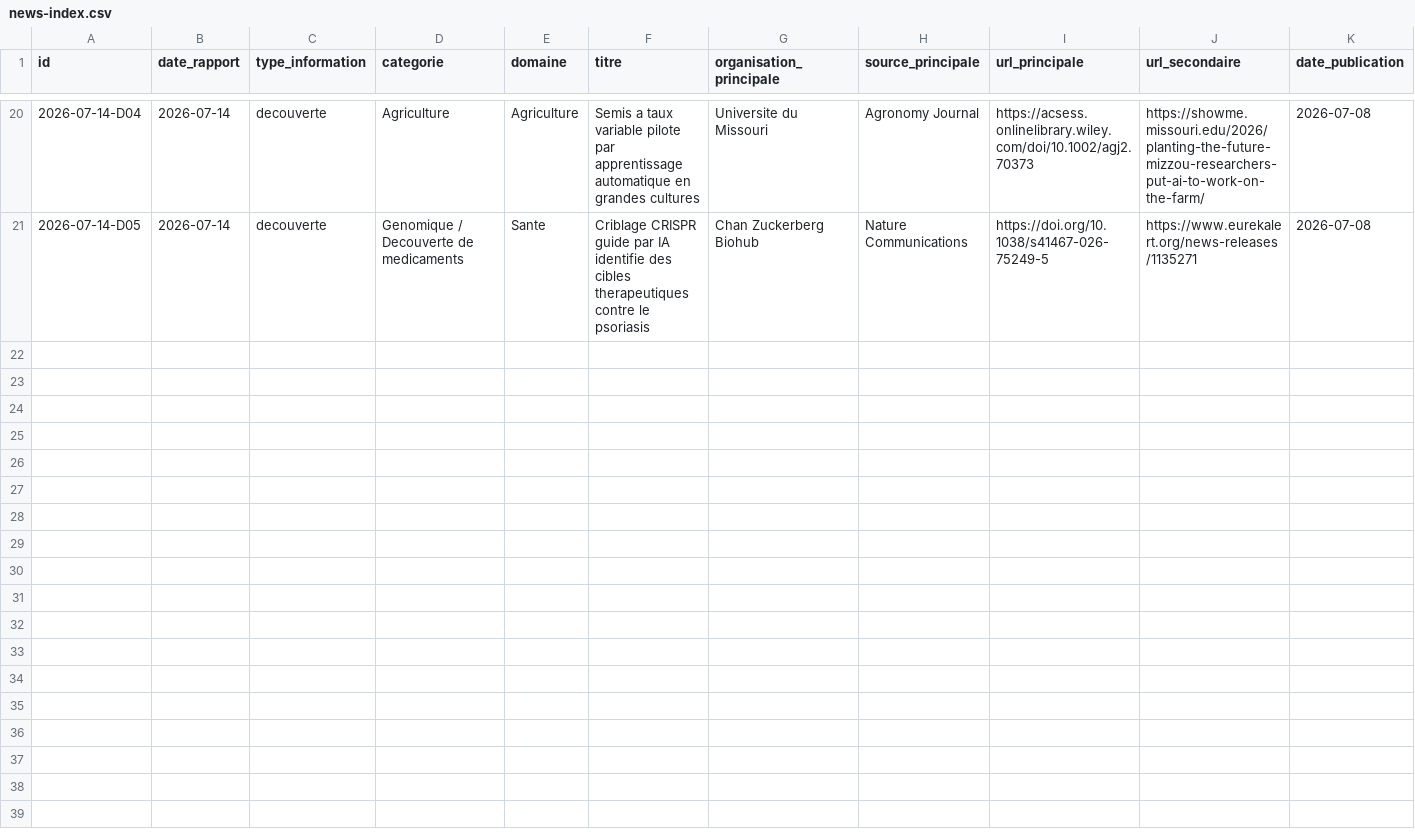
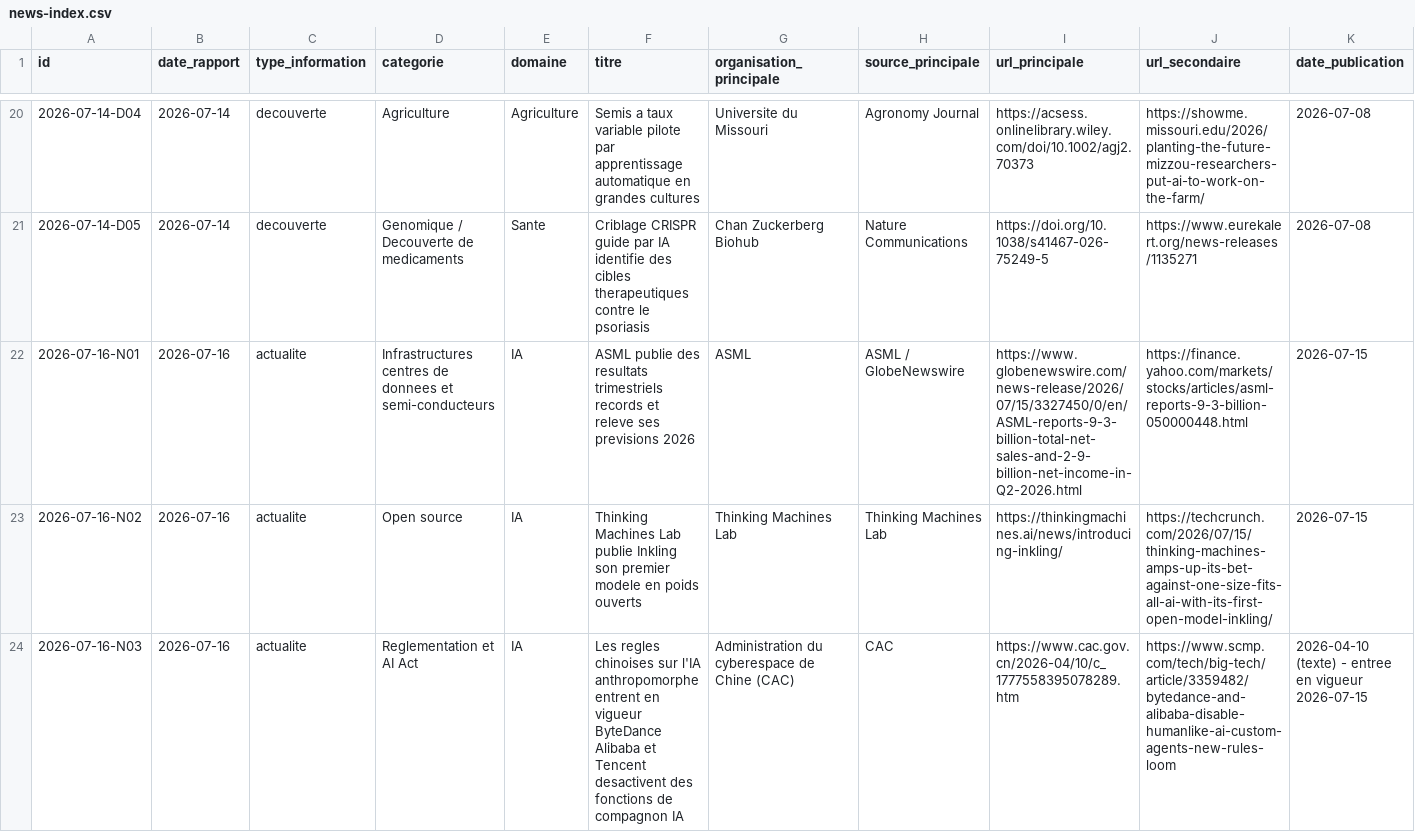
Before and after one commit to perillatjerome/ai-intelligence-watch, a CSV file: data/news-index.csv, drawn as a sheet; only a part is shown, gaps mark what is left out; rows hold the shown columns only; the diff covers the shown part only; the diff names each change by its address in the sheet, - before the commit and + after, or states it on an @@ line.

```diff
--- a/data/news-index.csv
+++ b/data/news-index.csv
+row 22: 2026-07-16-N01 | 2026-07-16 | actualite | Infrastructures centres de donnees et semi-conducteurs | IA | ASML publie des resultats trimestriels records et releve ses previsions 2026 | ASML | ASML / GlobeNewswire | https://www.globenewswire.com/news-release/2026/07/15/3327450/0/en/ASML-reports-9-3-billion-total-net-sales-and-2-9-billion-net-income-in-Q2-2026.html | https://finance.yahoo.com/markets/stocks/articles/asml-reports-9-3-billion-050000448.html | 2026-07-15
+row 23: 2026-07-16-N02 | 2026-07-16 | actualite | Open source | IA | Thinking Machines Lab publie Inkling son premier modele en poids ouverts | Thinking Machines Lab | Thinking Machines Lab | https://thinkingmachines.ai/news/introducing-inkling/ | https://techcrunch.com/2026/07/15/thinking-machines-amps-up-its-bet-against-one-size-fits-all-ai-with-its-first-open-model-inkling/ | 2026-07-15
+row 24: 2026-07-16-N03 | 2026-07-16 | actualite | Reglementation et AI Act | IA | Les regles chinoises sur l'IA anthropomorphe entrent en vigueur ByteDance Alibaba et Tencent desactivent des fonctions de compagnon IA | Administration du cyberespace de Chine (CAC) | CAC | https://www.cac.gov.cn/2026-04/10/c_1777558395078289.htm | https://www.scmp.com/tech/big-tech/article/3359482/bytedance-and-alibaba-disable-humanlike-ai-custom-agents-new-rules-loom | 2026-04-10 (texte) - entree en vigueur 2026-07-15
```
Also changed, not shown: 7 added rows elsewhere in this file, data/source-register.csv, data/topic-index.csv, 1 other file.
